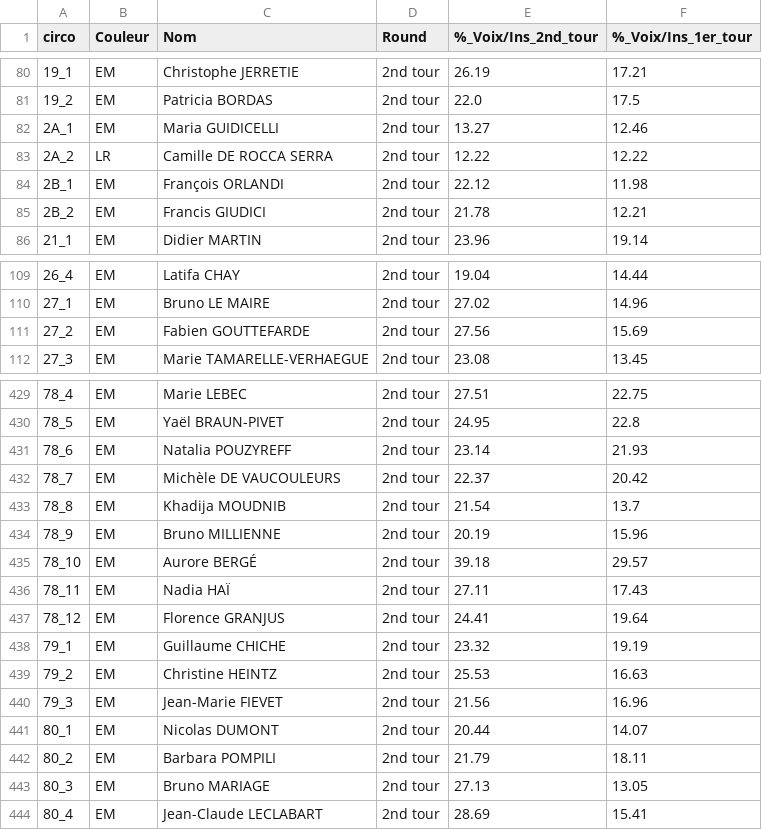
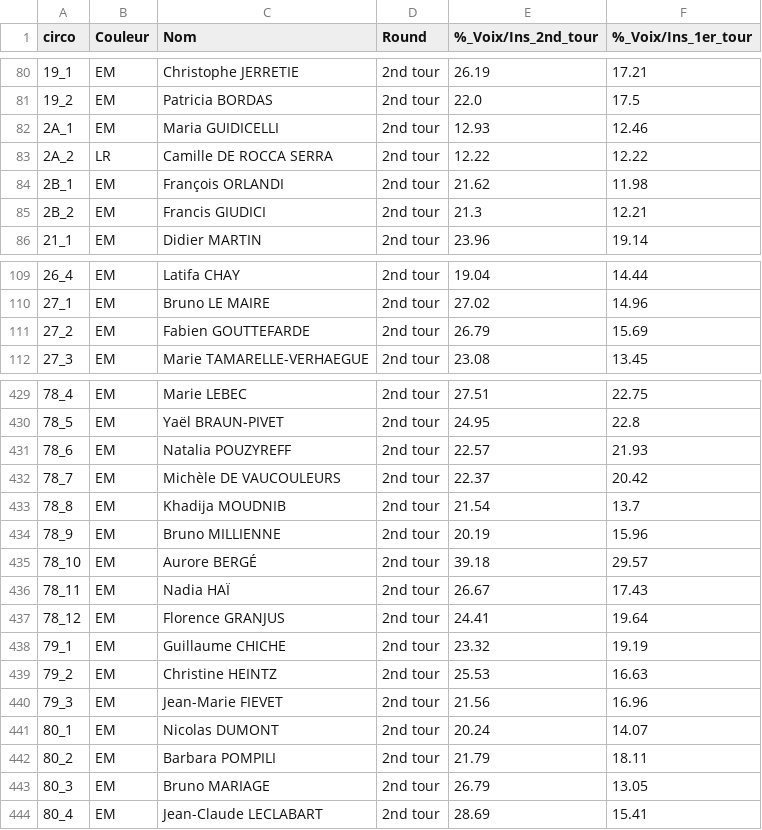
Before and after one commit to jeromeCompain/Legislatec, a CSV file: modele_1/victors_2017.csv, drawn as a sheet; only a part is shown, gaps mark what is left out; the diff covers the shown part only.

```diff
--- a/modele_1/victors_2017.csv
+++ b/modele_1/victors_2017.csv
@@ -81,6 +81,6 @@ circo;Couleur;Nom;Round;%_Voix/Ins_2nd_tour;%_Voix/Ins_1er_tour
 19_2;EM;Patricia BORDAS;2nd tour;22.0;17.5
-2A_1;EM;Maria GUIDICELLI;2nd tour;13.27;12.46
+2A_1;EM;Maria GUIDICELLI;2nd tour;12.93;12.46
 2A_2;LR;Camille DE ROCCA SERRA;2nd tour;12.22;12.22
-2B_1;EM;François ORLANDI;2nd tour;22.12;11.98
-2B_2;EM;Francis GIUDICI;2nd tour;21.78;12.21
+2B_1;EM;François ORLANDI;2nd tour;21.62;11.98
+2B_2;EM;Francis GIUDICI;2nd tour;21.3;12.21
 21_1;EM;Didier MARTIN;2nd tour;23.96;19.14
@@ -110,3 +110,3 @@ circo;Couleur;Nom;Round;%_Voix/Ins_2nd_tour;%_Voix/Ins_1er_tour
 27_1;EM;Bruno LE MAIRE;2nd tour;27.02;14.96
-27_2;EM;Fabien GOUTTEFARDE;2nd tour;27.56;15.69
+27_2;EM;Fabien GOUTTEFARDE;2nd tour;26.79;15.69
 27_3;EM;Marie TAMARELLE-VERHAEGUE;2nd tour;23.08;13.45
@@ -430,3 +430,3 @@ circo;Couleur;Nom;Round;%_Voix/Ins_2nd_tour;%_Voix/Ins_1er_tour
 78_5;EM;Yaël BRAUN-PIVET;2nd tour;24.95;22.8
-78_6;EM;Natalia POUZYREFF;2nd tour;23.14;21.93
+78_6;EM;Natalia POUZYREFF;2nd tour;22.57;21.93
 78_7;EM;Michèle DE VAUCOULEURS;2nd tour;22.37;20.42
@@ -435,3 +435,3 @@ circo;Couleur;Nom;Round;%_Voix/Ins_2nd_tour;%_Voix/Ins_1er_tour
 78_10;EM;Aurore BERGÉ;2nd tour;39.18;29.57
-78_11;EM;Nadia HAÏ;2nd tour;27.11;17.43
+78_11;EM;Nadia HAÏ;2nd tour;26.67;17.43
 78_12;EM;Florence GRANJUS;2nd tour;24.41;19.64
@@ -440,5 +440,5 @@ circo;Couleur;Nom;Round;%_Voix/Ins_2nd_tour;%_Voix/Ins_1er_tour
 79_3;EM;Jean-Marie FIEVET;2nd tour;21.56;16.96
-80_1;EM;Nicolas DUMONT;2nd tour;20.44;14.07
+80_1;EM;Nicolas DUMONT;2nd tour;20.24;14.07
 80_2;EM;Barbara POMPILI;2nd tour;21.79;18.11
-80_3;EM;Bruno MARIAGE;2nd tour;27.13;13.05
+80_3;EM;Bruno MARIAGE;2nd tour;26.79;13.05
 80_4;EM;Jean-Claude LECLABART;2nd tour;28.69;15.41
```
Also changed, not shown: 28 edited cells elsewhere in this file, modele_1/pred_t1_2017.csv, modele_1/pred_t1_2017_portrait.csv, 3 other files.
